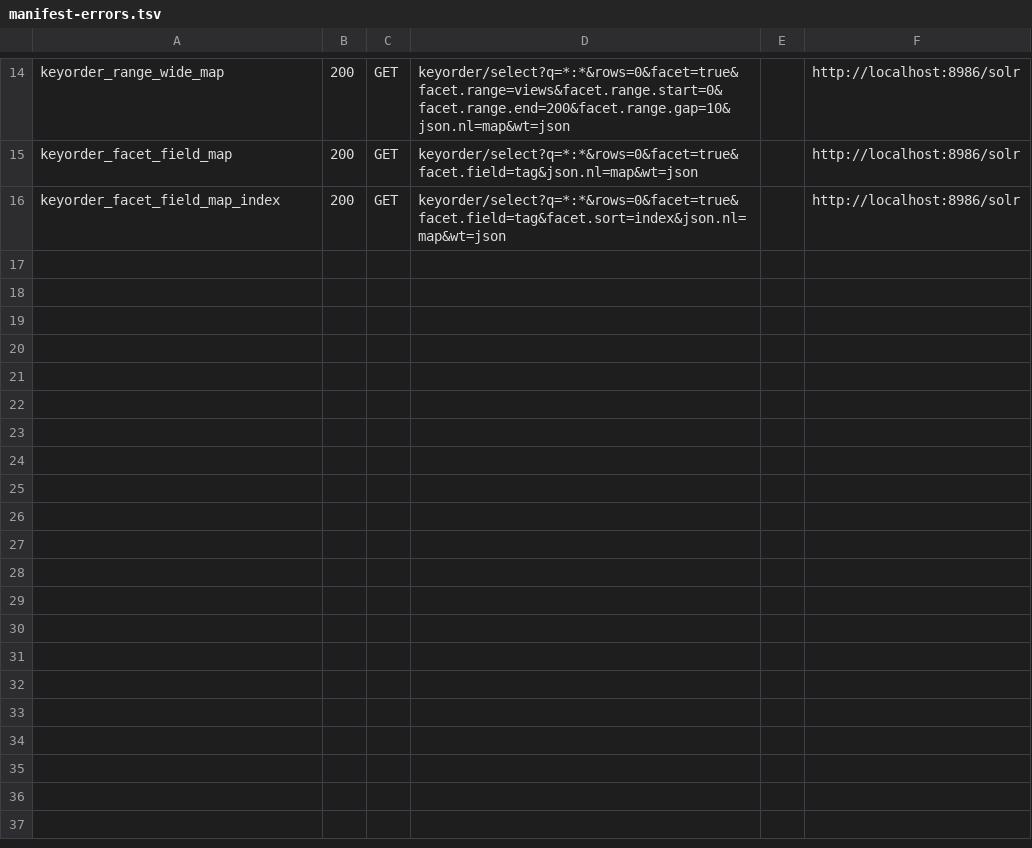
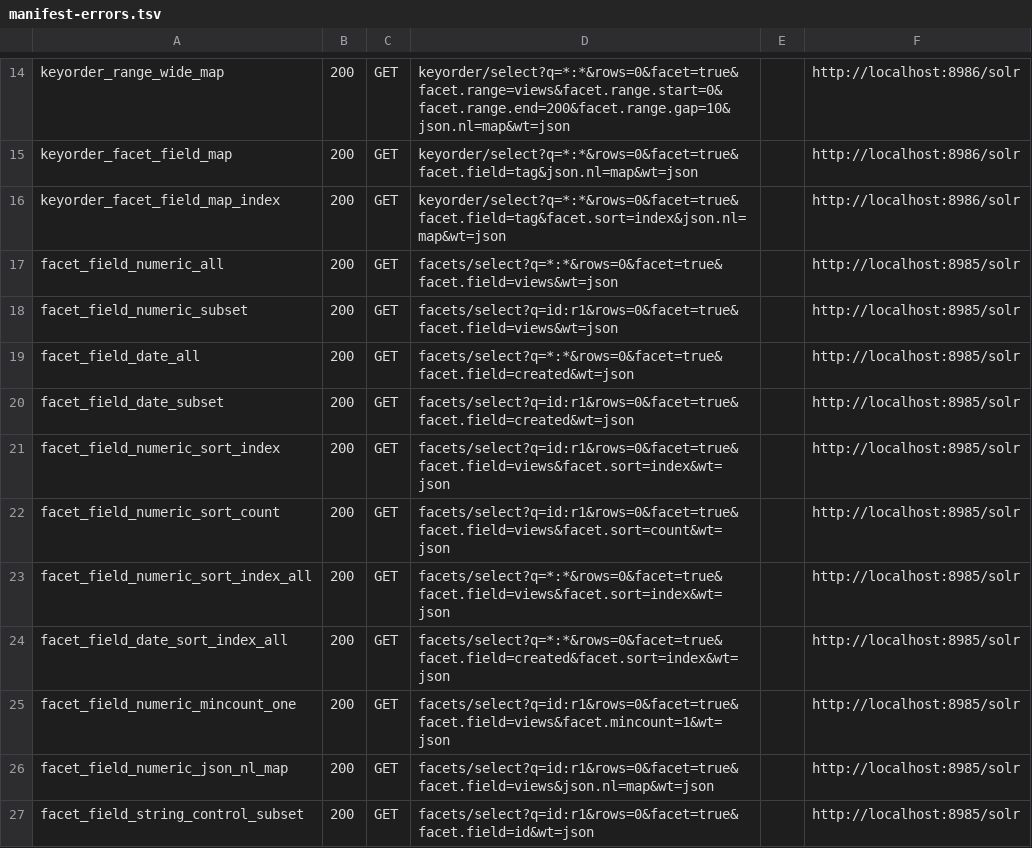
Before and after one commit to markdlabrecque/wayfinder, a TSV file: solr-ref/manifest-errors.tsv, drawn as a sheet; only a part is shown, gaps mark what is left out; the diff names each change by its address in the sheet, - before the commit and + after, or states it on an @@ line.

```diff
--- a/solr-ref/manifest-errors.tsv
+++ b/solr-ref/manifest-errors.tsv
+row 17: facet_field_numeric_all | 200 | GET | facets/select?q=*:*&rows=0&facet=true&facet.field=views&wt=json |  | http://localhost:8985/solr
+row 18: facet_field_numeric_subset | 200 | GET | facets/select?q=id:r1&rows=0&facet=true&facet.field=views&wt=json |  | http://localhost:8985/solr
+row 19: facet_field_date_all | 200 | GET | facets/select?q=*:*&rows=0&facet=true&facet.field=created&wt=json |  | http://localhost:8985/solr
+row 20: facet_field_date_subset | 200 | GET | facets/select?q=id:r1&rows=0&facet=true&facet.field=created&wt=json |  | http://localhost:8985/solr
+row 21: facet_field_numeric_sort_index | 200 | GET | facets/select?q=id:r1&rows=0&facet=true&facet.field=views&facet.sort=index&wt=json |  | http://localhost:8985/solr
+row 22: facet_field_numeric_sort_count | 200 | GET | facets/select?q=id:r1&rows=0&facet=true&facet.field=views&facet.sort=count&wt=json |  | http://localhost:8985/solr
+row 23: facet_field_numeric_sort_index_all | 200 | GET | facets/select?q=*:*&rows=0&facet=true&facet.field=views&facet.sort=index&wt=json |  | http://localhost:8985/solr
+row 24: facet_field_date_sort_index_all | 200 | GET | facets/select?q=*:*&rows=0&facet=true&facet.field=created&facet.sort=index&wt=json |  | http://localhost:8985/solr
+row 25: facet_field_numeric_mincount_one | 200 | GET | facets/select?q=id:r1&rows=0&facet=true&facet.field=views&facet.mincount=1&wt=json |  | http://localhost:8985/solr
+row 26: facet_field_numeric_json_nl_map | 200 | GET | facets/select?q=id:r1&rows=0&facet=true&facet.field=views&json.nl=map&wt=json |  | http://localhost:8985/solr
+row 27: facet_field_string_control_subset | 200 | GET | facets/select?q=id:r1&rows=0&facet=true&facet.field=id&wt=json |  | http://localhost:8985/solr
```
Also changed, not shown: 12 other files.
